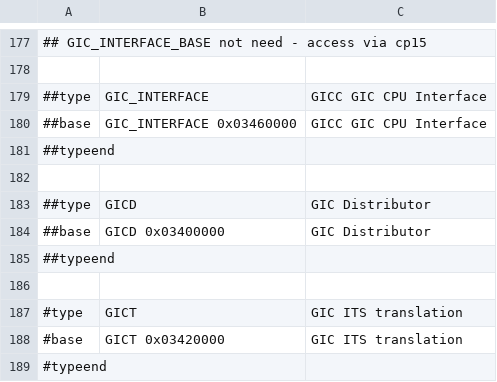
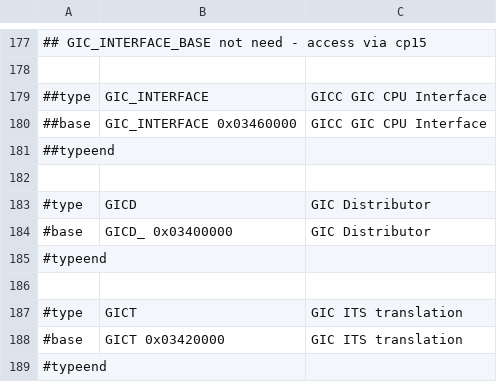
Before and after one commit to ua1arn/hftrx, a CSV file: tools/genregdefs/aw_a733/aw_a733.csv, drawn as a sheet; only a part is shown, gaps mark what is left out.

```diff
--- a/tools/genregdefs/aw_a733/aw_a733.csv
+++ b/tools/genregdefs/aw_a733/aw_a733.csv
@@ -182,5 +182,5 @@
 
-##type; GICD; GIC Distributor
-##base; GICD 0x03400000; GIC Distributor
-##typeend;
+#type; GICD; GIC Distributor
+#base; GICD_ 0x03400000; GIC Distributor
+#typeend;
 
```
Also changed, not shown: 3 other files.
